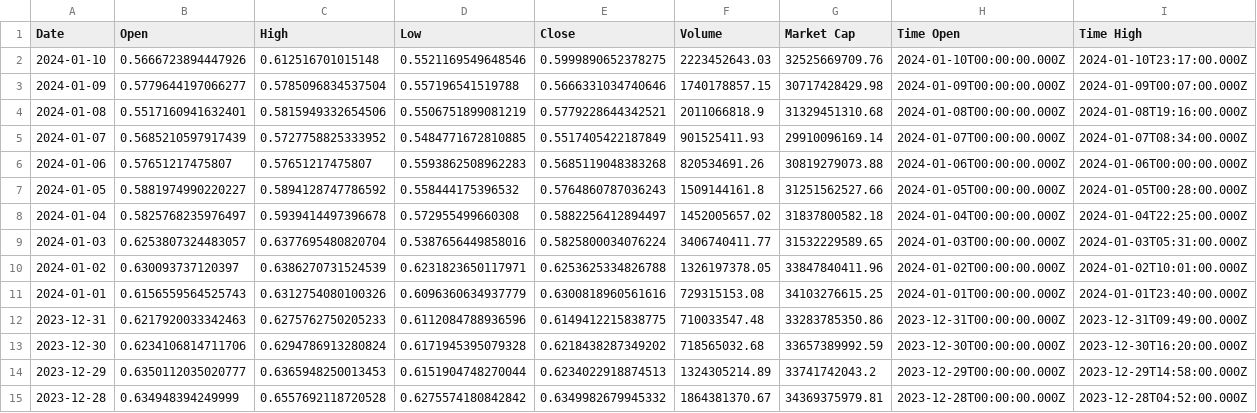
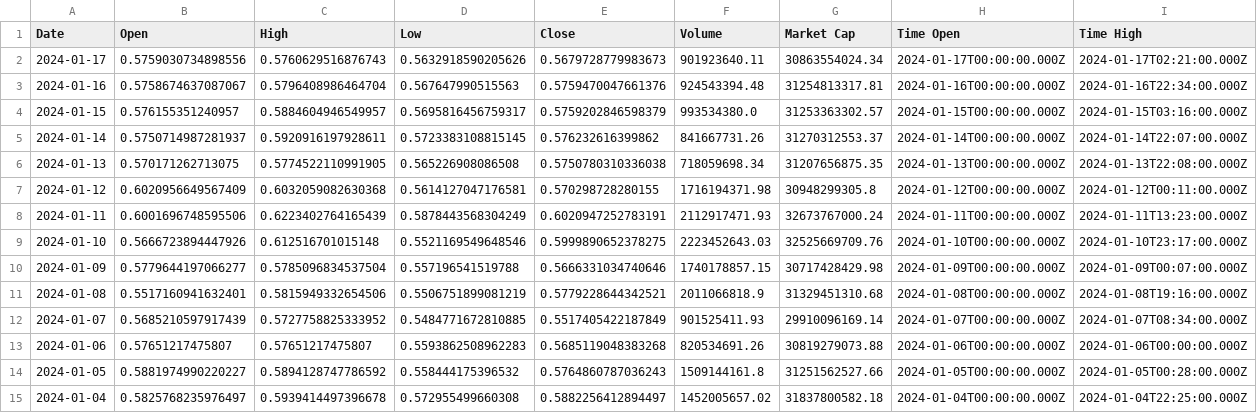
Before and after one commit to AleksanderSieklinski/PiTE_Project, a CSV file: Download_and_show_data/cryptocmd_scraper/final_data/xrp_data_final.csv (was Download_and_show_data/cryptocmd_test/xrp_data.csv), drawn as a sheet; only a part is shown; the shorter side is filled out with more unchanged rows; rows hold the shown columns only; the diff names each change by its address in the sheet, - before the commit and + after, or states it on an @@ line.

```diff
--- a/Download_and_show_data/cryptocmd_test/xrp_data.csv
+++ b/Download_and_show_data/cryptocmd_scraper/final_data/xrp_data_final.csv
+row 2: 2024-01-17 | 0.5759030734898556 | 0.5760629516876743 | 0.5632918590205626 | 0.5679728779983673 | 901923640.11 | 30863554024.34 | 2024-01-17T00:00:00.000Z | 2024-01-17T02:21:00.000Z
+row 3: 2024-01-16 | 0.5758674637087067 | 0.5796408986464704 | 0.567647990515563 | 0.5759470047661376 | 924543394.48 | 31254813317.81 | 2024-01-16T00:00:00.000Z | 2024-01-16T22:34:00.000Z
+row 4: 2024-01-15 | 0.576155351240957 | 0.5884604946549957 | 0.5695816456759317 | 0.5759202846598379 | 993534380.0 | 31253363302.57 | 2024-01-15T00:00:00.000Z | 2024-01-15T03:16:00.000Z
+row 5: 2024-01-14 | 0.5750714987281937 | 0.5920916197928611 | 0.5723383108815145 | 0.576232616399862 | 841667731.26 | 31270312553.37 | 2024-01-14T00:00:00.000Z | 2024-01-14T22:07:00.000Z
+row 6: 2024-01-13 | 0.570171262713075 | 0.5774522110991905 | 0.565226908086508 | 0.5750780310336038 | 718059698.34 | 31207656875.35 | 2024-01-13T00:00:00.000Z | 2024-01-13T22:08:00.000Z
+row 7: 2024-01-12 | 0.6020956649567409 | 0.6032059082630368 | 0.5614127047176581 | 0.570298728280155 | 1716194371.98 | 30948299305.8 | 2024-01-12T00:00:00.000Z | 2024-01-12T00:11:00.000Z
+row 8: 2024-01-11 | 0.6001696748595506 | 0.6223402764165439 | 0.5878443568304249 | 0.6020947252783191 | 2112917471.93 | 32673767000.24 | 2024-01-11T00:00:00.000Z | 2024-01-11T13:23:00.000Z
```
Also changed, not shown: 30 other files.
